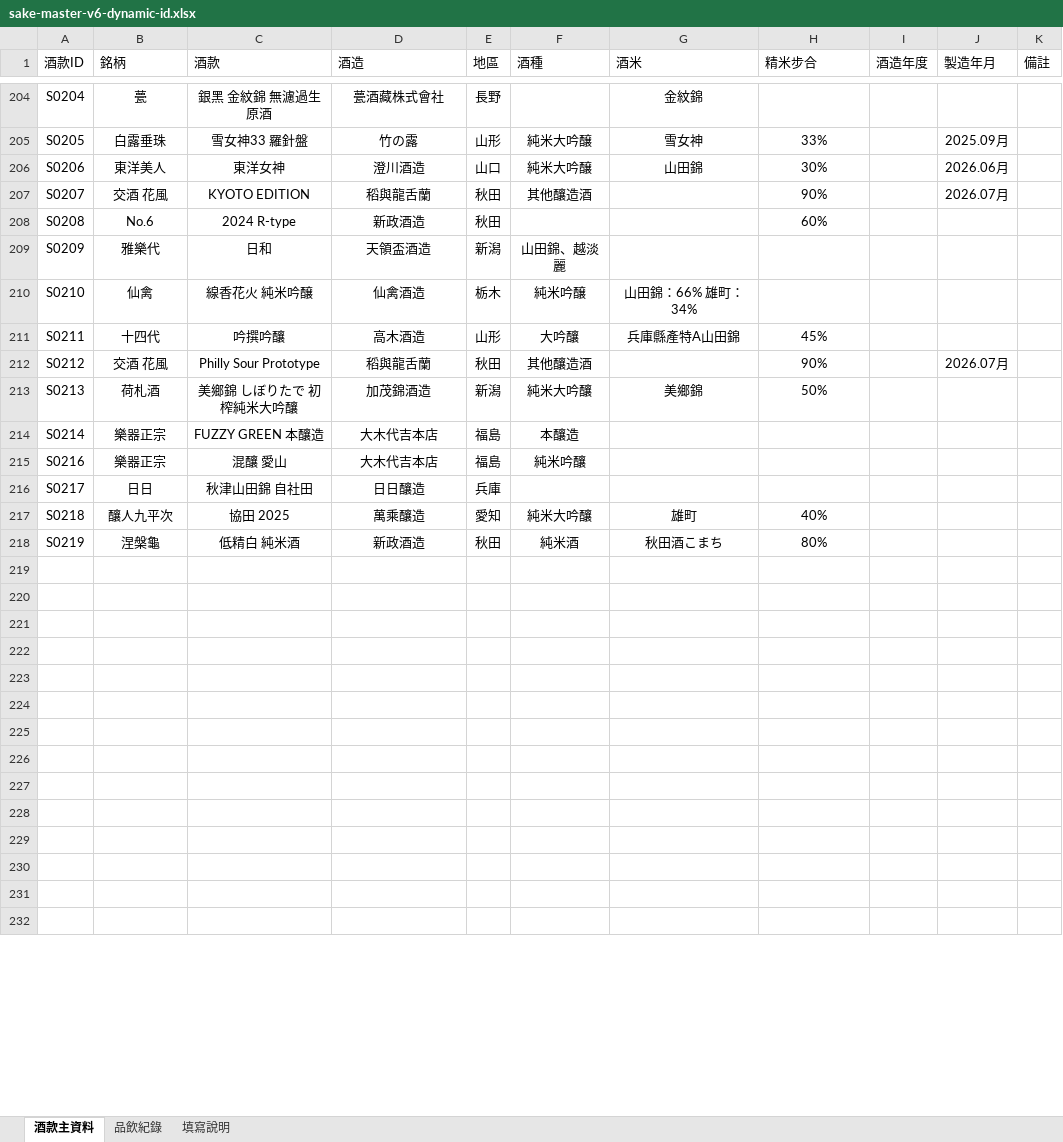
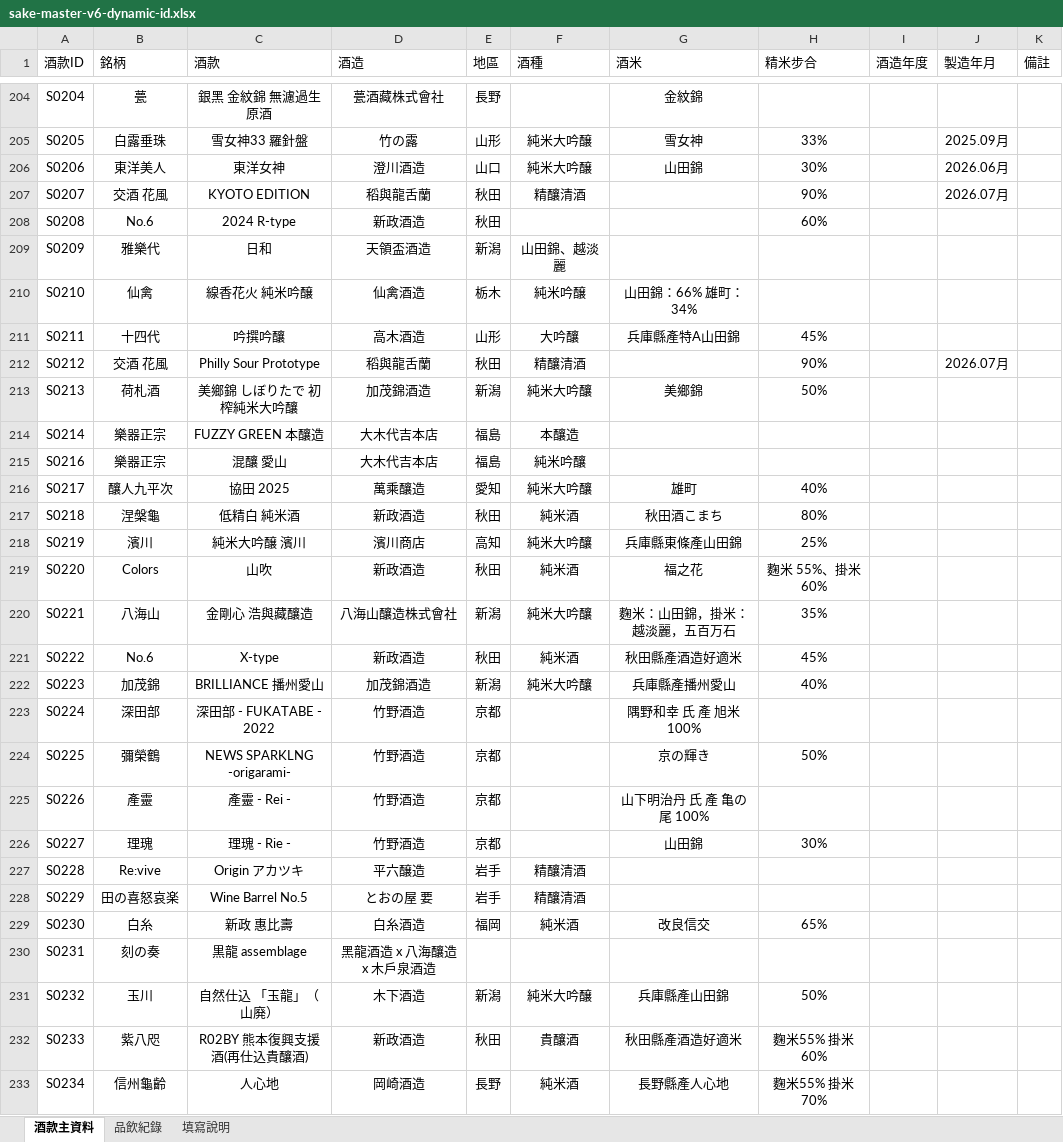
Before and after one commit to jojosake/SAKE-ATLAS, an Excel workbook: data/sake-master-v6-dynamic-id.xlsx, sheet 酒款主資料, drawn as a sheet; only a part is shown, gaps mark what is left out; values as stored, in another font and other column widths than the file's, no borders; table styles not drawn; removed rows and columns are numbered as before the commit, all else as after; the diff covers the shown part only; the diff names each change by its address in the sheet, - before the commit and + after, or states it on an @@ line.

```diff
--- a/data/sake-master-v6-dynamic-id.xlsx (sheet 酒款主資料)
+++ b/data/sake-master-v6-dynamic-id.xlsx (sheet 酒款主資料)
-F207 (酒種): 其他釀造酒
+F207 (酒種): 精釀清酒
-F212 (酒種): 其他釀造酒
+F212 (酒種): 精釀清酒
-row 216: S0217 | 日日 | 秋津山田錦 自社田 | 日日釀造 | 兵庫
-A216 (酒款ID): S0218
+A216 (酒款ID): S0217
-A217 (酒款ID): S0219
+A217 (酒款ID): S0218
-row 218: (empty)
+row 218: S0219 | 濱川 | 純米大吟醸 濱川 | 濱川商店 | 高知 | 純米大吟釀 | 兵庫縣東條產山田錦 | 25%
-row 219: (empty)
+row 219: S0220 | Colors | 山吹 | 新政酒造 | 秋田 | 純米酒 | 福之花 | 麴米 55%、掛米 60%
-row 220: (empty)
+row 220: S0221 | 八海山 | 金剛心 浩與藏釀造 | 八海山釀造株式會社 | 新潟 | 純米大吟釀 | 麴米：山田錦，掛米：越淡麗，五百万石 | 35%
-row 221: (empty)
+row 221: S0222 | No.6 | X-type | 新政酒造 | 秋田 | 純米酒 | 秋田縣產酒造好適米 | 45%
-row 222: (empty)
+row 222: S0223 | 加茂錦 | BRILLIANCE 播州愛山 | 加茂錦酒造 | 新潟 | 純米大吟釀 | 兵庫縣產播州愛山 | 40%
-row 223: (empty)
+row 223: S0224 | 深田部 | 深田部 - FUKATABE - 2022 | 竹野酒造 | 京都 |  | 隅野和幸 氏 產 旭米 100%
-row 224: (empty)
+row 224: S0225 | 彌榮鶴 | NEWS SPARKLNG -origarami- | 竹野酒造 | 京都 |  | 京の輝き | 50%
-row 225: (empty)
+row 225: S0226 | 產靈 | 產靈 - Rei - | 竹野酒造 | 京都 |  | 山下明治丹 氏 產 亀の尾 100%
-row 226: (empty)
+row 226: S0227 | 理瑰 | 理瑰 - Rie - | 竹野酒造 | 京都 |  | 山田錦 | 30%
-row 227: (empty)
+row 227: S0228 | Re:vive | Origin アカツキ | 平六醸造 | 岩手 | 精釀清酒
-row 228: (empty)
+row 228: S0229 | 田の喜怒哀楽 | Wine Barrel No.5 | とおの屋 要 | 岩手 | 精釀清酒
-row 229: (empty)
+row 229: S0230 | 白糸 | 新政 惠比壽 | 白糸酒造 | 福岡 | 純米酒 | 改良信交 | 65%
-row 230: (empty)
+row 230: S0231 | 刻の奏 | 黒龍 assemblage | 黑龍酒造 x 八海釀造 x 木戶泉酒造
-row 231: (empty)
+row 231: S0232 | 玉川 | 自然仕込 「玉龍」（山廃） | 木下酒造 | 新潟 | 純米大吟醸 | 兵庫縣產山田錦 | 50%
+row 232: S0233 | 紫八咫 | R02BY 熊本復興支援酒(再仕込貴釀酒) | 新政酒造 | 秋田 | 貴釀酒 | 秋田縣產酒造好適米 | 麴米55% 掛米60%
+row 233: S0234 | 信州龜齡 | 人心地 | 岡崎酒造 | 長野 | 純米酒 | 長野縣產人心地 | 麴米55% 掛米70%
```
Also changed, not shown: 6 added rows, 3 removed rows and 57 edited cells elsewhere in this sheet, sheet 品飲紀錄.
